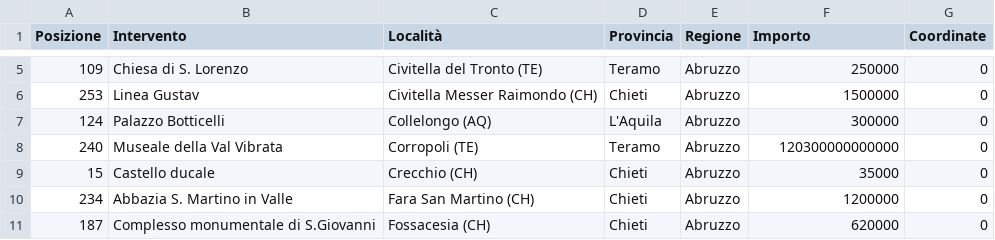
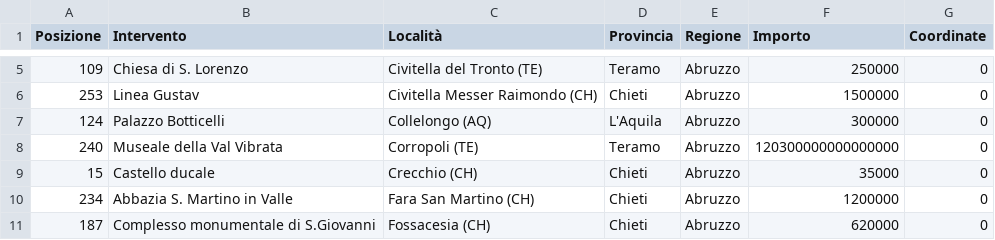
Before and after one commit to isislab-unisa/outlier-detection, a CSV file: datasetBellezza.csv, drawn as a sheet; only a part is shown, gaps mark what is left out.

```diff
--- a/datasetBellezza.csv
+++ b/datasetBellezza.csv
@@ -7,3 +7,3 @@ Posizione;Intervento;Località;Provincia;Regione;Importo;Coordinate
 124;Palazzo Botticelli;Collelongo (AQ);L'Aquila;Abruzzo;300000;0
-240;Museale della Val Vibrata;Corropoli (TE);Teramo;Abruzzo;120300000000000;0
+240;Museale della Val Vibrata;Corropoli (TE);Teramo;Abruzzo;120300000000000000;0
 15;Castello ducale;Crecchio (CH);Chieti;Abruzzo;35000;0
```
Also changed, not shown: 10 other files.
